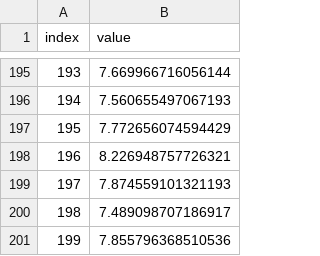
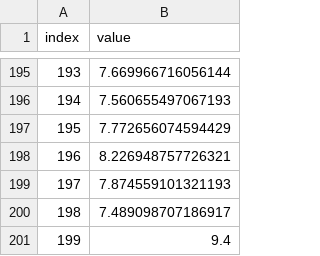
Before and after one commit to slightlynybbled/manufacturing, a CSV file: examples/data/example_data_with_faults.csv, drawn as a sheet; only a part is shown, gaps mark what is left out.

Commit message:
Offset end of x axis to make immediate faults more visible.

```diff
--- a/examples/data/example_data_with_faults.csv
+++ b/examples/data/example_data_with_faults.csv
@@ -200,2 +200,2 @@ index,value
 198,7.489098707186917
-199,7.855796368510536
+199,9.4
```
Also changed, not shown: 2 other files.
